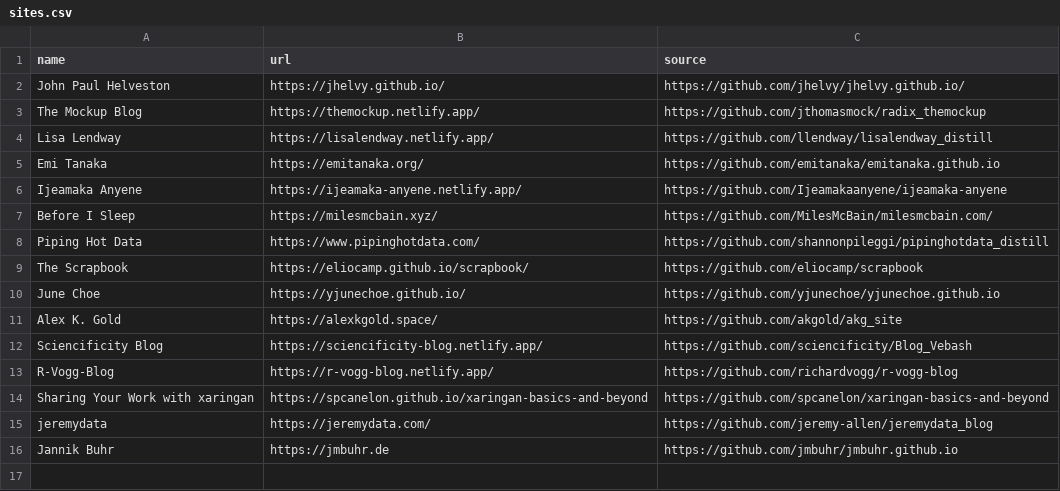
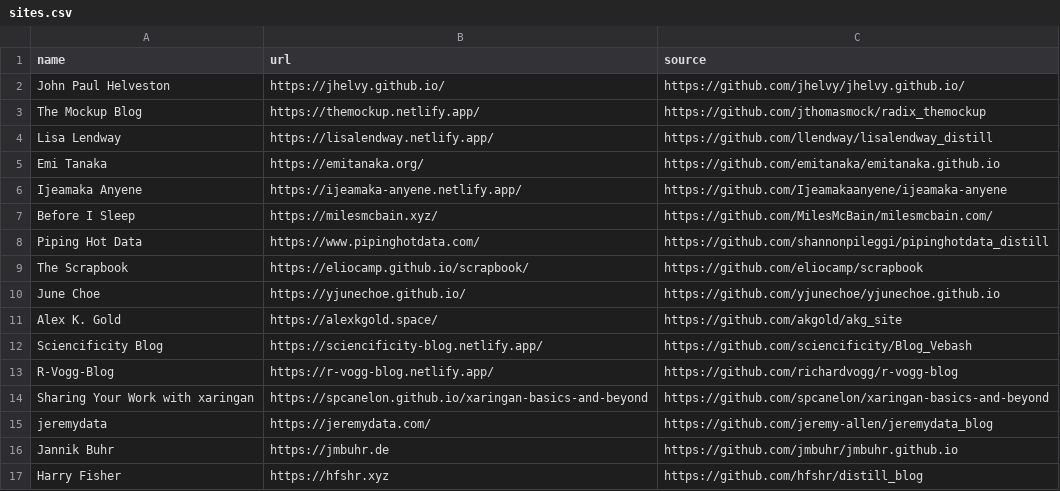
Before and after one commit to jhelvy/distillery, a CSV file: docs/sites.csv, drawn as a sheet; the diff names each change by its address in the sheet, - before the commit and + after, or states it on an @@ line.

Commit message:
add hfshr

```diff
--- a/docs/sites.csv
+++ b/docs/sites.csv
+row 17: Harry Fisher | https://hfshr.xyz | https://github.com/hfshr/distill_blog
```
Also changed, not shown: sites.csv, 10 other files.
